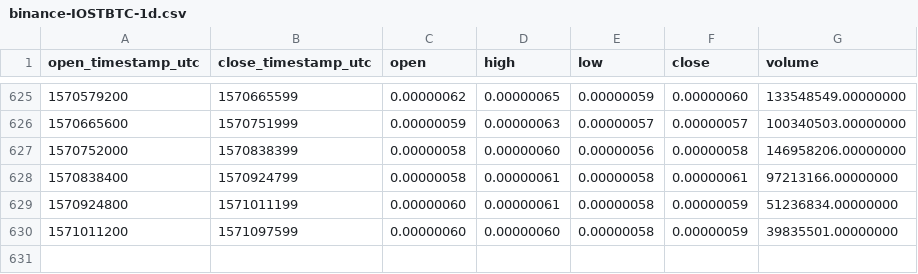
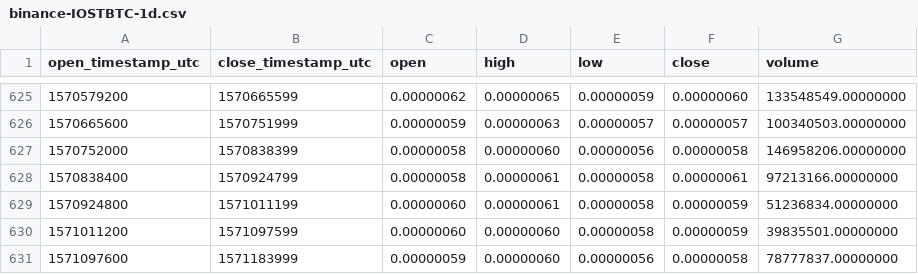
Before and after one commit to cryptobigbro/binance-IOSTBTC, a CSV file: binance-IOSTBTC-1d.csv, drawn as a sheet; only a part is shown, gaps mark what is left out; the diff names each change by its address in the sheet, - before the commit and + after, or states it on an @@ line.

Commit message:
Update OHLCV data.

```diff
--- a/binance-IOSTBTC-1d.csv
+++ b/binance-IOSTBTC-1d.csv
+row 631: 1571097600 | 1571183999 | 0.00000059 | 0.00000060 | 0.00000056 | 0.00000058 | 78777837.00000000
```
Also changed, not shown: 1 other file.
